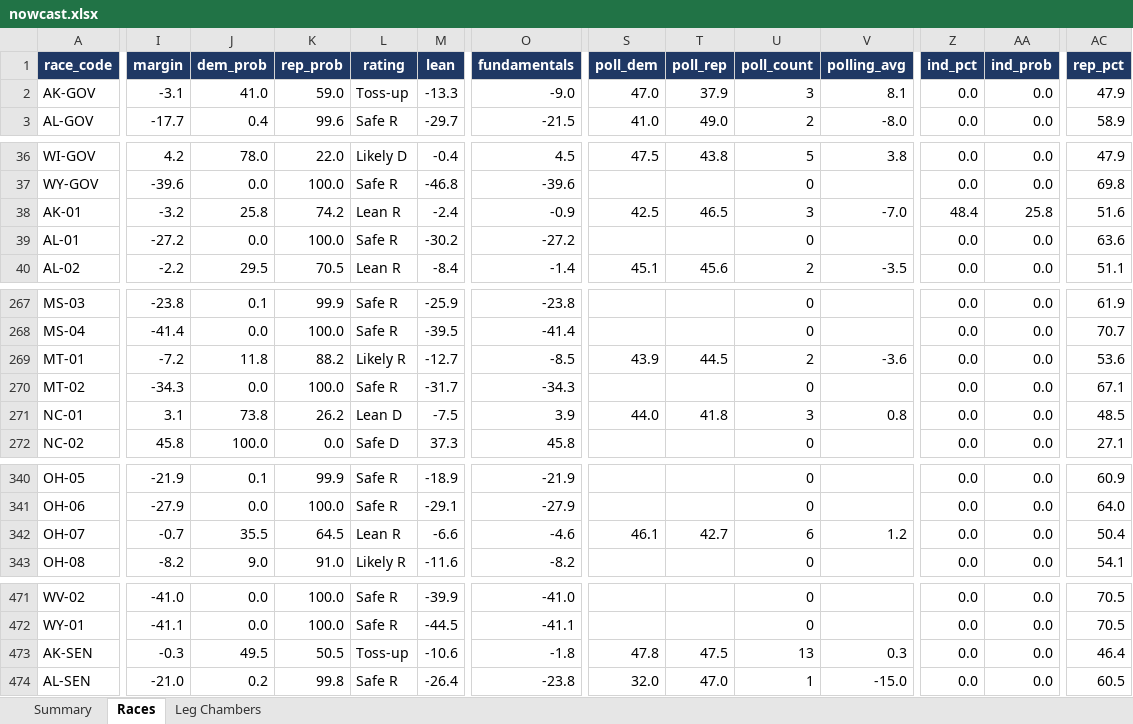
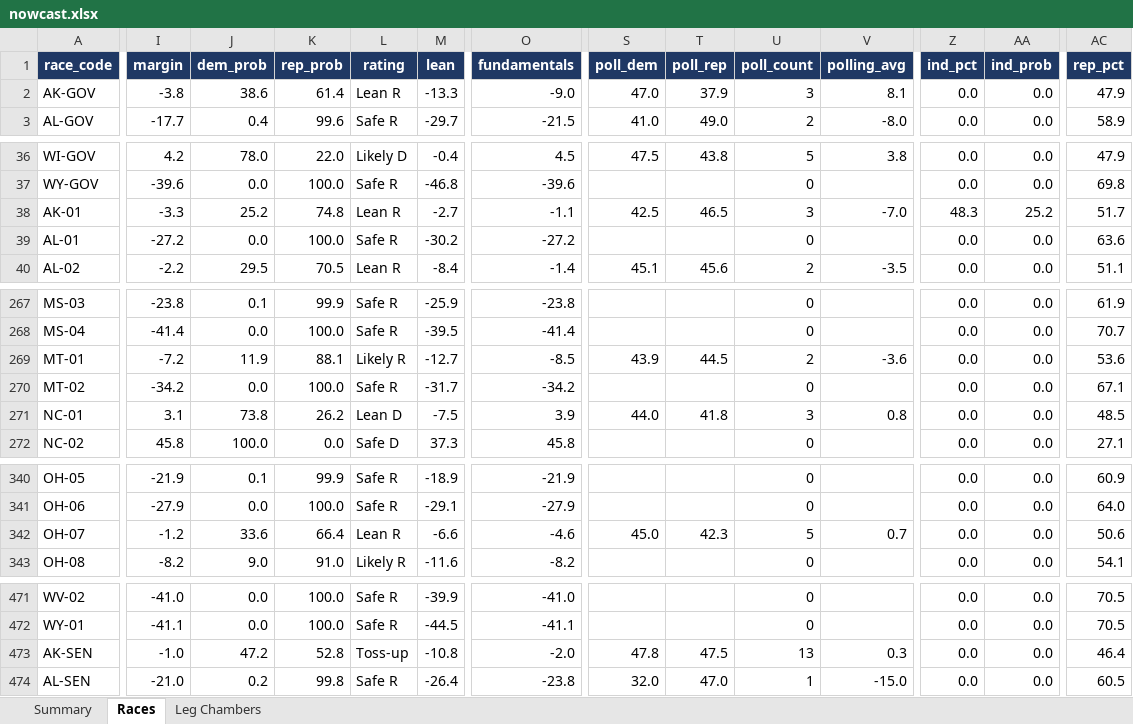
Before and after one commit to ElectIndex/26_us_forecast_data, an Excel workbook: output/nowcast.xlsx, sheet Races, drawn as a sheet; only a part is shown, gaps mark what is left out; values as stored, in another font and other column widths than the file's, no borders; the diff covers the shown part only; the diff names each change by its address in the sheet, - before the commit and + after, or states it on an @@ line.

Commit message:
Drop duplicate Tavern Research OH-07 poll; rerun 2026-08-15
The NYT feed picked up the Tavern Research OH-07 survey with end_date
2026-08-04, while the hand-entered copy in manual_race_polls.csv used
2026-08-05 (the PDF's own field dates are Aug 4-5). The merge dedupes on
race + pollster + end date, so the one-day gap let both survive and the
poll was counted twice.

Removed the manual row, so the feed's version is the only one and a future
scrape_race_polls won't reintroduce it. OH-07 drops from 6 polls to 5:
polling average D+1.18 -> D+0.67, margin R+3.27 -> R+3.49, dem_prob
37.5% -> 36.7%. Other race deltas are chamber-sim Monte Carlo noise.

```diff
--- a/output/nowcast.xlsx (sheet Races)
+++ b/output/nowcast.xlsx (sheet Races)
-I2 (margin): -3.1
+I2 (margin): -3.8
-J2 (dem_prob): 41.0
+J2 (dem_prob): 38.6
-K2 (rep_prob): 59.0
+K2 (rep_prob): 61.4
-L2 (rating): Toss-up
+L2 (rating): Lean R
-I38 (margin): -3.2
+I38 (margin): -3.3
-J38 (dem_prob): 25.8
+J38 (dem_prob): 25.2
-K38 (rep_prob): 74.2
+K38 (rep_prob): 74.8
-M38 (lean): -2.4
+M38 (lean): -2.7
-O38 (fundamentals): -0.9
+O38 (fundamentals): -1.1
-Z38 (ind_pct): 48.4
+Z38 (ind_pct): 48.3
-AA38 (ind_prob): 25.8
+AA38 (ind_prob): 25.2
-AC38 (rep_pct): 51.6
+AC38 (rep_pct): 51.7
-J269 (dem_prob): 11.8
+J269 (dem_prob): 11.9
-K269 (rep_prob): 88.2
+K269 (rep_prob): 88.1
-I270 (margin): -34.3
+I270 (margin): -34.2
-O270 (fundamentals): -34.3
+O270 (fundamentals): -34.2
-I342 (margin): -0.7
+I342 (margin): -1.2
-J342 (dem_prob): 35.5
+J342 (dem_prob): 33.6
-K342 (rep_prob): 64.5
+K342 (rep_prob): 66.4
-S342 (poll_dem): 46.1
+S342 (poll_dem): 45.0
-T342 (poll_rep): 42.7
+T342 (poll_rep): 42.3
-U342 (poll_count): 6
+U342 (poll_count): 5
-V342 (polling_avg): 1.2
+V342 (polling_avg): 0.7
-AC342 (rep_pct): 50.4
+AC342 (rep_pct): 50.6
-I473 (margin): -0.3
+I473 (margin): -1.0
-J473 (dem_prob): 49.5
+J473 (dem_prob): 47.2
-K473 (rep_prob): 50.5
+K473 (rep_prob): 52.8
-M473 (lean): -10.6
+M473 (lean): -10.8
-O473 (fundamentals): -1.8
+O473 (fundamentals): -2.0
```
Also changed, not shown: 6 edited cells elsewhere in this sheet, sheet Summary, sheet Leg Chambers, 41 other files.
